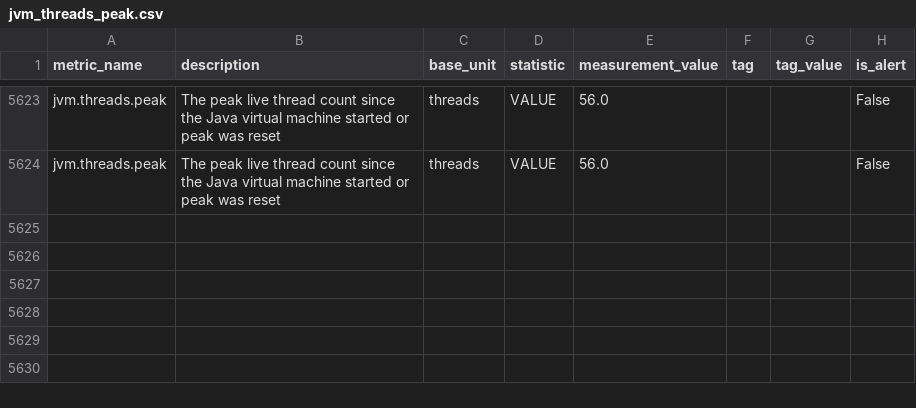
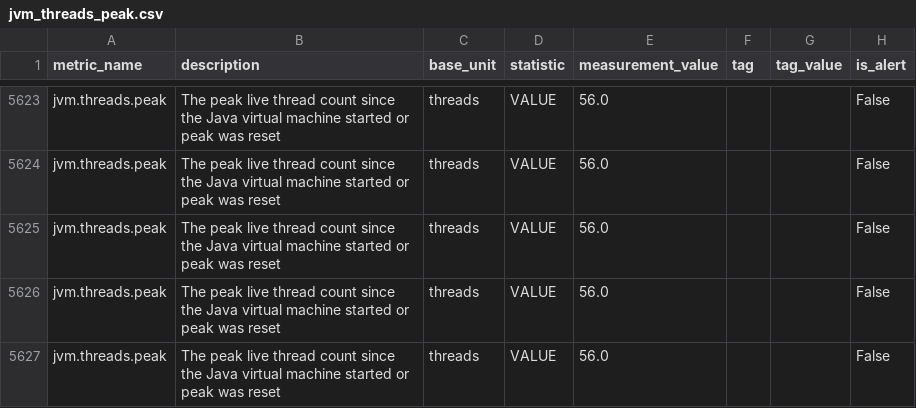
Before and after one commit to DarlanNoetzold/healthcheck_API, a CSV file: cython_impl/metrics_from_database/jvm_threads_peak.csv, drawn as a sheet; only a part is shown, gaps mark what is left out; the diff names each change by its address in the sheet, - before the commit and + after, or states it on an @@ line.

```diff
--- a/cython_impl/metrics_from_database/jvm_threads_peak.csv
+++ b/cython_impl/metrics_from_database/jvm_threads_peak.csv
+row 5625: jvm.threads.peak | The peak live thread count since the Java virtual machine started or peak was reset | threads | VALUE | 56.0 |  |  | False
+row 5626: jvm.threads.peak | The peak live thread count since the Java virtual machine started or peak was reset | threads | VALUE | 56.0 |  |  | False
+row 5627: jvm.threads.peak | The peak live thread count since the Java virtual machine started or peak was reset | threads | VALUE | 56.0 |  |  | False
```
Also changed, not shown: cython_impl/metrics_from_database/jvm_classes_loaded.csv, cython_impl/metrics_from_database/jvm_compilation_time.csv, 19 other files.
